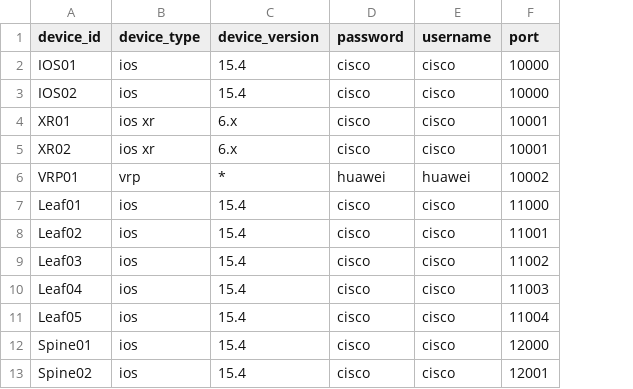
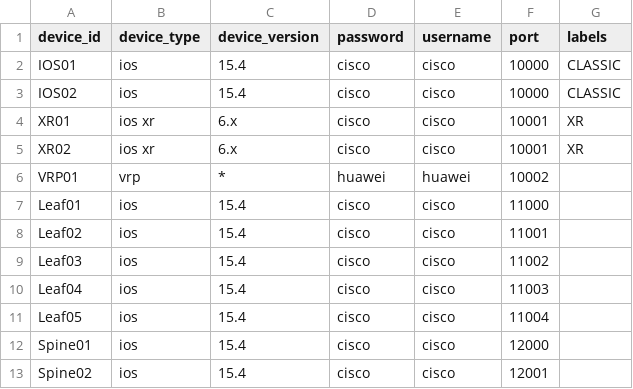
Before and after one commit to FRINXio/FRINX-machine, a CSV file: microservices/netinfra_utils/devices/device_data.csv, drawn as a sheet; the diff names each change by its address in the sheet, - before the commit and + after, or states it on an @@ line.

Commit message:
Create device group support
Signed-off-by: Tomas <thodor@frinx.io>

```diff
--- a/microservices/netinfra_utils/devices/device_data.csv
+++ b/microservices/netinfra_utils/devices/device_data.csv
+column G (labels), rows 2-5: CLASSIC | CLASSIC | XR | XR
```
Also changed, not shown: 3 other files.
